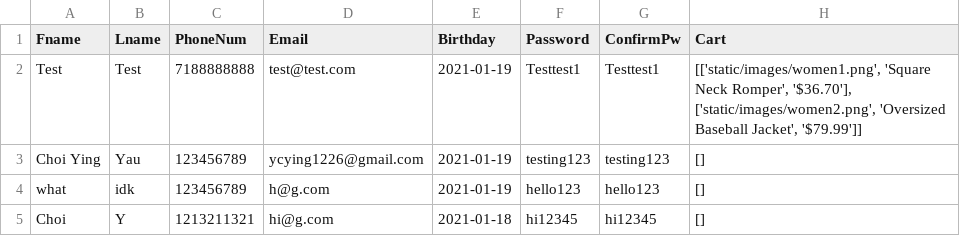
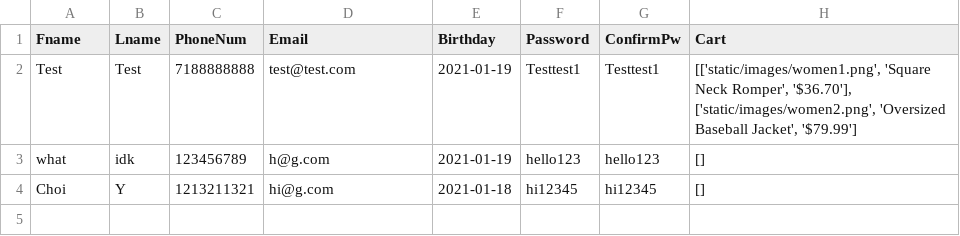
Before and after one commit to kfang00/merit-winter-project, a CSV file: data/userInfo.csv, drawn as a sheet.

```diff
--- a/data/userInfo.csv
+++ b/data/userInfo.csv
@@ -1,4 +1,3 @@
 Fname,Lname,PhoneNum,Email,Birthday,Password,ConfirmPw,Cart
-Test,Test,7188888888,test@test.com,2021-01-19,Testtest1,Testtest1,"[['static/images/women1.png', 'Square Neck Romper', '$36.70'], ['static/images/women2.png', 'Oversized Baseball Jacket', '$79.99']]"
-Choi Ying,Yau,123456789,ycying1226@gmail.com,2021-01-19,testing123,testing123,[]
+Test,Test,7188888888,test@test.com,2021-01-19,Testtest1,Testtest1,"[['static/images/women1.png', 'Square Neck Romper', '$36.70'], ['static/images/women2.png', 'Oversized Baseball Jacket', '$79.99']"
 what,idk,123456789,h@g.com,2021-01-19,hello123,hello123,[]
```
Also changed, not shown: 14 other files.
